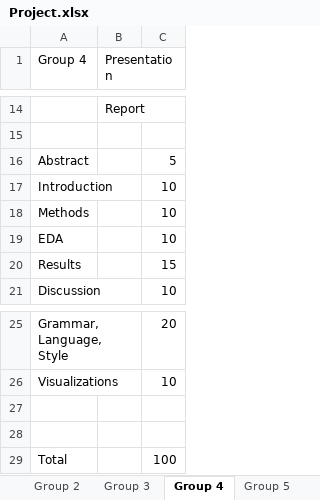
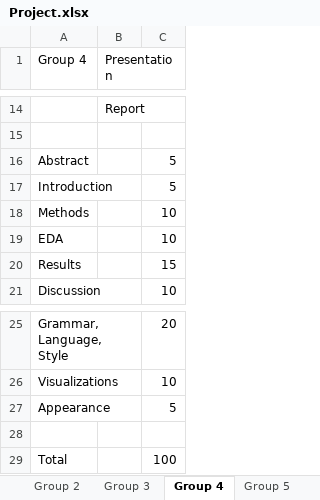
Before and after one commit to Reed-Stat-Learning-Fall-2021/course-materials, an Excel workbook: Grades/Project.xlsx, sheet Group 4, drawn as a sheet; only a part is shown, gaps mark what is left out; values as stored, in another font and other column widths than the file's, no borders; the diff names each change by its address in the sheet, - before the commit and + after, or states it on an @@ line.

```diff
--- a/Grades/Project.xlsx (sheet Group 4)
+++ b/Grades/Project.xlsx (sheet Group 4)
-C17: 10
+C17: 5
-row 27: (empty)
+row 27: Appearance |  | 5
```
Also changed, not shown: sheet Group 1, sheet Grades, sheet Group 2, sheet Group 3, sheet Group 5, 1 other file.
